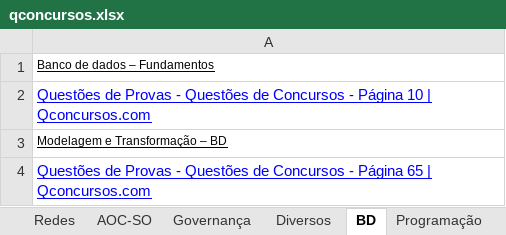
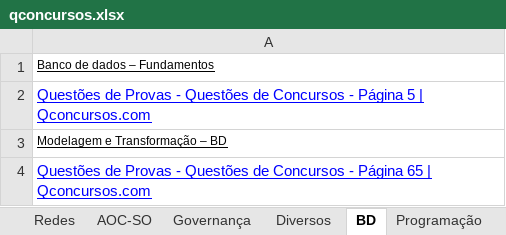
Before and after one commit to willhc1984/estudos, an Excel workbook: qconcursos.xlsx, sheet BD, drawn as a sheet; only a part is shown; values as stored, in another font and other column widths than the file's, no borders; the diff names each change by its address in the sheet, - before the commit and + after, or states it on an @@ line.

Commit message:
up

```diff
--- a/qconcursos.xlsx (sheet BD)
+++ b/qconcursos.xlsx (sheet BD)
-A2: …- Página 10 | Qconcursos.com
+A2: …- Página 5 | Qconcursos.com
```
Also changed, not shown: sheet Sequencia.
